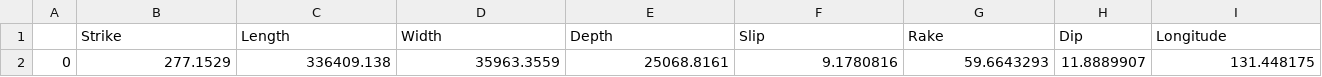
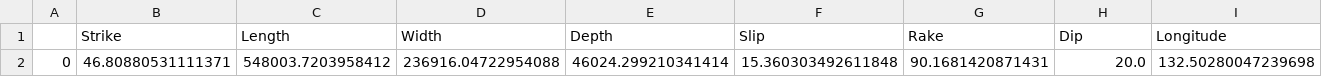
Before and after one commit to jpw37/tsunamibayes, a CSV file: Model_Scripts/ModelOutput/Default_Title_mcmc.csv, drawn as a sheet; only a part is shown; removed rows and columns are numbered as before the commit, all else as after; rows hold the shown columns only; the diff names each change by its address in the sheet, - before the commit and + after, or states it on an @@ line.

Commit message:
Running and working. Changed output folder for .output command

```diff
--- a/Model_Scripts/ModelOutput/Default_Title_mcmc.csv
+++ b/Model_Scripts/ModelOutput/Default_Title_mcmc.csv
-row 2: 0 | 277.1529 | 336409.138 | 35963.3559 | 25068.8161 | 9.1780816 | 59.6643293 | 11.8889907 | 131.448175
+row 2: 0 | 46.80880531111371 | 548003.7203958412 | 236916.04722954088 | 46024.299210341414 | 15.360303492611848 | 90.1681420871431 | 20.0 | 132.50280047239698
```
Also changed, not shown: Model_Scripts/ModelOutput/Default_Title_okada.csv, Model_Scripts/ModelOutput/Default_Title_samples.csv, 46 other files.
